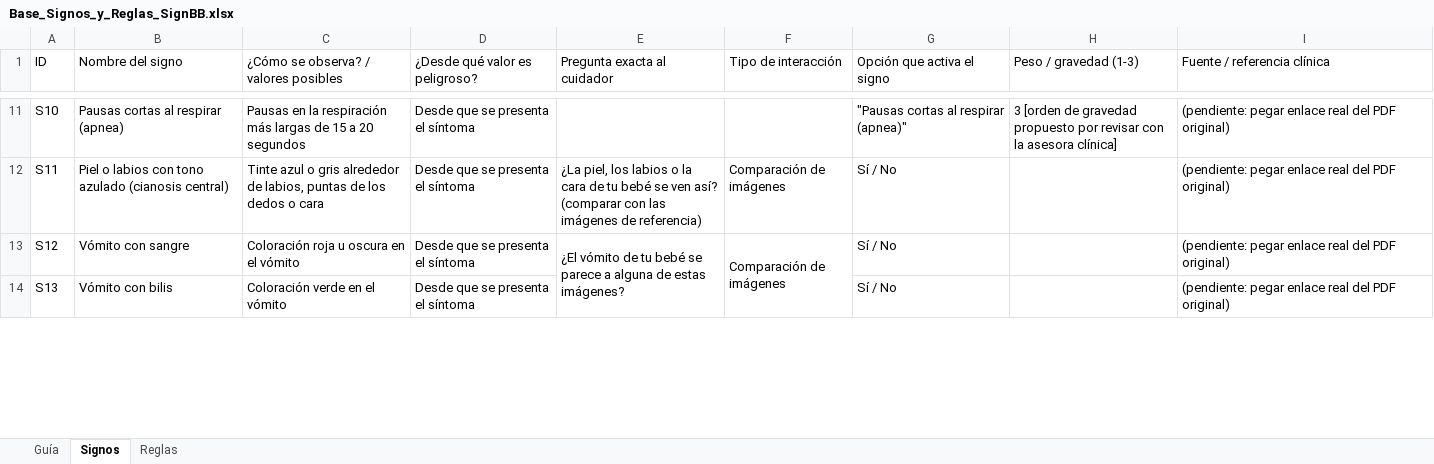
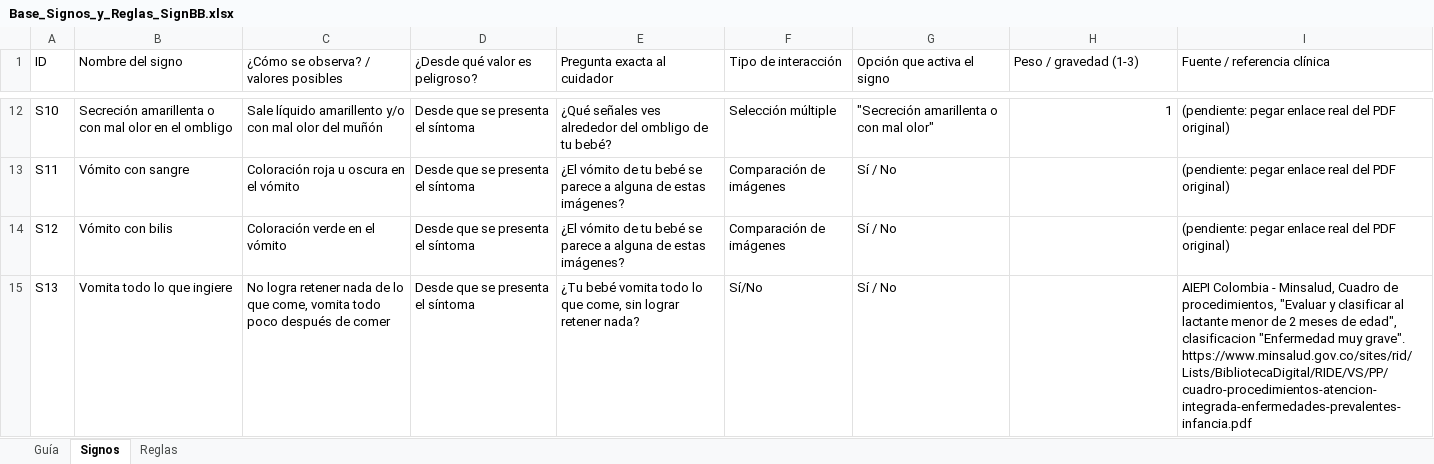
Before and after one commit to Proyecto-Grado-SignBB/signbb-backend, an Excel workbook: Claude outputs/Base_Signos_y_Reglas_SignBB.xlsx, sheet Signos, drawn as a sheet; only a part is shown, gaps mark what is left out; values as stored, in another font and other column widths than the file's, no cell formats; removed rows and columns are numbered as before the commit, all else as after; the diff covers the shown part only; the diff names each change by its address in the sheet, - before the commit and + after, or states it on an @@ line.

```diff
--- a/Claude outputs/Base_Signos_y_Reglas_SignBB.xlsx (sheet Signos)
+++ b/Claude outputs/Base_Signos_y_Reglas_SignBB.xlsx (sheet Signos)
-B12 (Nombre del signo): Pausas cortas al respirar (apnea)
+B12 (Nombre del signo): Secreción amarillenta o con mal olor en el ombligo
-C12: Pausas en la respiración más largas de 15 a 20 segundos
+C12: Sale líquido amarillento y/o con mal olor del muñón
-E12 (Pregunta exacta al cuidador): (empty)
+E12 (Pregunta exacta al cuidador): ¿Qué señales ves alrededor del ombligo de tu bebé?
-F12 (Tipo de interacción): (empty)
+F12 (Tipo de interacción): Selección múltiple
-G12 (Opción que activa el signo): "Pausas cortas al respirar (apnea)"
+G12 (Opción que activa el signo): "Secreción amarillenta o con mal olor"
-H12 (Peso / gravedad (1-3)): 3 [orden de gravedad propuesto por revisar con la asesora clínica]
+H12 (Peso / gravedad (1-3)): 1
-B13 (Nombre del signo): Piel o labios con tono azulado (cianosis central)
+B13 (Nombre del signo): Vómito con sangre
-C13: Tinte azul o gris alrededor de labios, puntas de los dedos o cara
+C13: Coloración roja u oscura en el vómito
-E13 (Pregunta exacta al cuidador): ¿La piel, los labios o la cara de tu bebé se ven así? (comparar con las imágenes de referencia)
+E13 (Pregunta exacta al cuidador): ¿El vómito de tu bebé se parece a alguna de estas imágenes?
-B14 (Nombre del signo): Vómito con sangre
+B14 (Nombre del signo): Vómito con bilis
-C14: Coloración roja u oscura en el vómito
+C14: Coloración verde en el vómito
-E13:E14 merged
-F13:F14 merged
-B15 (Nombre del signo): Vómito con bilis
+B15 (Nombre del signo): Vomita todo lo que ingiere
-C15: Coloración verde en el vómito
+C15: No logra retener nada de lo que come, vomita todo poco después de comer
-E15 (Pregunta exacta al cuidador): (empty)
+E15 (Pregunta exacta al cuidador): ¿Tu bebé vomita todo lo que come, sin lograr retener nada?
-F15 (Tipo de interacción): (empty)
+F15 (Tipo de interacción): Sí/No
-I15 (Fuente / referencia clínica): (pendiente: pegar enlace real del PDF original)
+I15 (Fuente / referencia clínica): AIEPI Colombia - Minsalud, Cuadro de procedimientos, "Evaluar y clasificar al lactante menor de 2 meses de edad", clasificacion "Enfermedad muy grave". https://www.minsalud.gov.co/sites/rid/Lists/BibliotecaDigital/RIDE/VS/PP/cuadro-procedimientos-atencion-integrada-enfermedades-prevalentes-infancia.pdf
```
Also changed, not shown: 13 added rows, 160 edited cells and merged cells elsewhere in this sheet, sheet Reglas, sheet Guía, cell formats, 39 other files.
